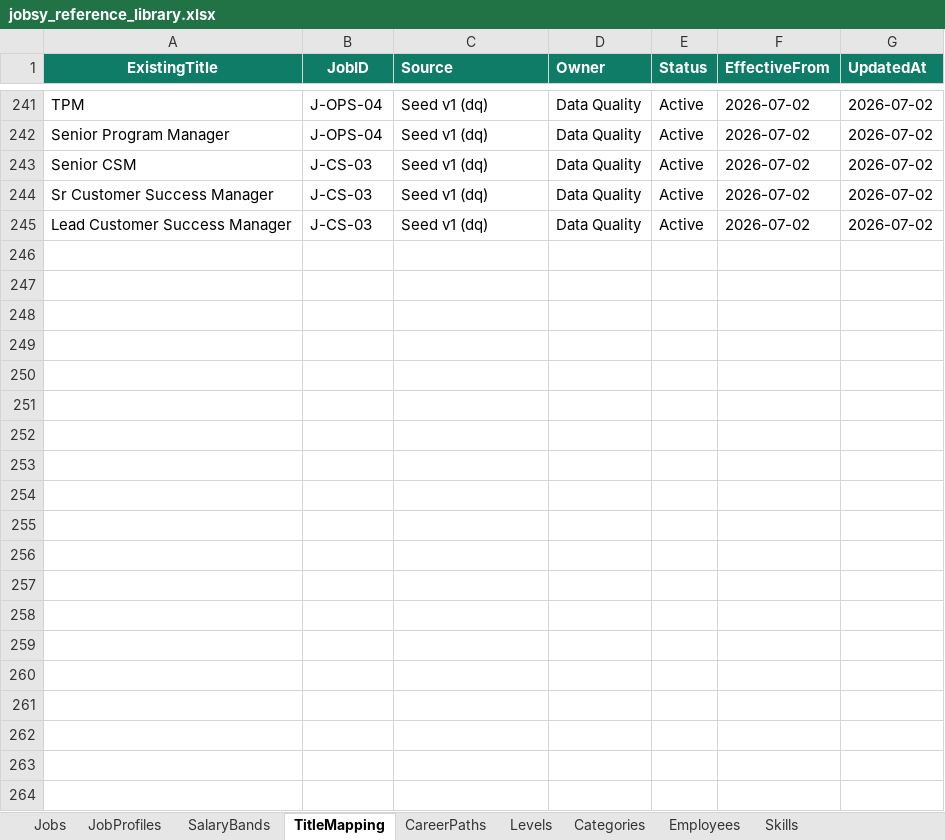
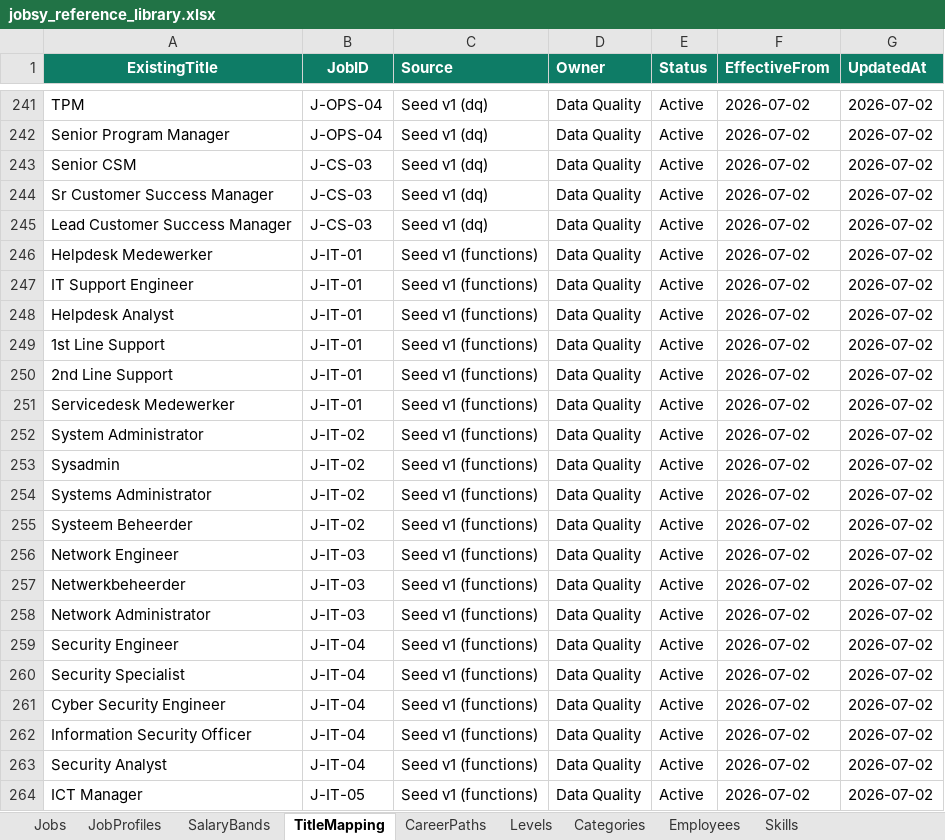
Before and after one commit to closedeyedawareness/Jobsy, an Excel workbook: jobsy_reference_library.xlsx, sheet TitleMapping, drawn as a sheet; only a part is shown, gaps mark what is left out; values as stored, in another font and other column widths than the file's, no borders; the diff covers the shown part only; the diff names each change by its address in the sheet, - before the commit and + after, or states it on an @@ line.

```diff
--- a/jobsy_reference_library.xlsx (sheet TitleMapping)
+++ b/jobsy_reference_library.xlsx (sheet TitleMapping)
+row 246: Helpdesk Medewerker | J-IT-01 | Seed v1 (functions) | Data Quality | Active | 2026-07-02 | 2026-07-02
+row 247: IT Support Engineer | J-IT-01 | Seed v1 (functions) | Data Quality | Active | 2026-07-02 | 2026-07-02
+row 248: Helpdesk Analyst | J-IT-01 | Seed v1 (functions) | Data Quality | Active | 2026-07-02 | 2026-07-02
+row 249: 1st Line Support | J-IT-01 | Seed v1 (functions) | Data Quality | Active | 2026-07-02 | 2026-07-02
+row 250: 2nd Line Support | J-IT-01 | Seed v1 (functions) | Data Quality | Active | 2026-07-02 | 2026-07-02
+row 251: Servicedesk Medewerker | J-IT-01 | Seed v1 (functions) | Data Quality | Active | 2026-07-02 | 2026-07-02
+row 252: System Administrator | J-IT-02 | Seed v1 (functions) | Data Quality | Active | 2026-07-02 | 2026-07-02
+row 253: Sysadmin | J-IT-02 | Seed v1 (functions) | Data Quality | Active | 2026-07-02 | 2026-07-02
+row 254: Systems Administrator | J-IT-02 | Seed v1 (functions) | Data Quality | Active | 2026-07-02 | 2026-07-02
+row 255: Systeem Beheerder | J-IT-02 | Seed v1 (functions) | Data Quality | Active | 2026-07-02 | 2026-07-02
+row 256: Network Engineer | J-IT-03 | Seed v1 (functions) | Data Quality | Active | 2026-07-02 | 2026-07-02
+row 257: Netwerkbeheerder | J-IT-03 | Seed v1 (functions) | Data Quality | Active | 2026-07-02 | 2026-07-02
+row 258: Network Administrator | J-IT-03 | Seed v1 (functions) | Data Quality | Active | 2026-07-02 | 2026-07-02
+row 259: Security Engineer | J-IT-04 | Seed v1 (functions) | Data Quality | Active | 2026-07-02 | 2026-07-02
+row 260: Security Specialist | J-IT-04 | Seed v1 (functions) | Data Quality | Active | 2026-07-02 | 2026-07-02
+row 261: Cyber Security Engineer | J-IT-04 | Seed v1 (functions) | Data Quality | Active | 2026-07-02 | 2026-07-02
+row 262: Information Security Officer | J-IT-04 | Seed v1 (functions) | Data Quality | Active | 2026-07-02 | 2026-07-02
+row 263: Security Analyst | J-IT-04 | Seed v1 (functions) | Data Quality | Active | 2026-07-02 | 2026-07-02
+row 264: ICT Manager | J-IT-05 | Seed v1 (functions) | Data Quality | Active | 2026-07-02 | 2026-07-02
```
Also changed, not shown: 65 added rows and 8 edited cells elsewhere in this sheet, sheet RoleSkillMap, sheet Jobs, sheet JobProfiles, sheet CareerPaths, sheet SalaryBands, sheet Categories, 1 other file.
